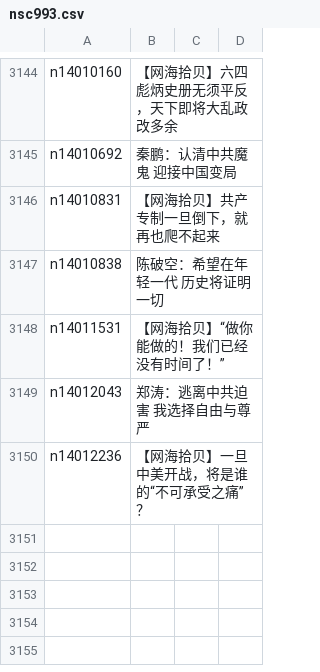
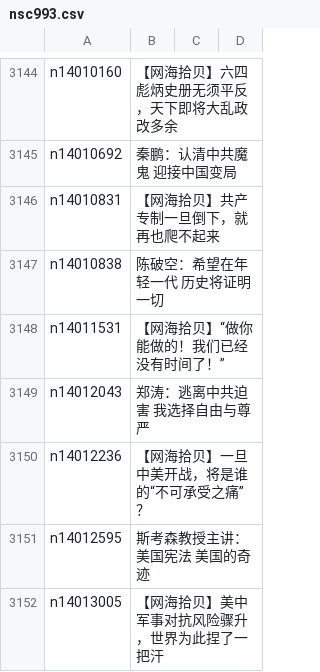
Before and after one commit to epic-marker/epoch-comment, a CSV file: indexes/nsc993.csv, drawn as a sheet; only a part is shown, gaps mark what is left out.

```diff
--- a/indexes/nsc993.csv
+++ b/indexes/nsc993.csv
@@ -3150 +3150,3 @@ n14012043,郑涛：逃离中共迫害 我选择自由与尊严
 n14012236,【网海拾贝】一旦中美开战，将是谁的“不可承受之痛”？
+n14012595,斯考森教授主讲：美国宪法 美国的奇迹
+n14013005,【网海拾贝】美中军事对抗风险骤升，世界为此捏了一把汗
```
Also changed, not shown: indexes/nsc1025.csv, 22 other files.
